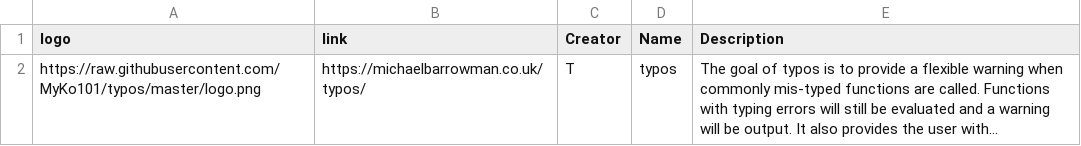
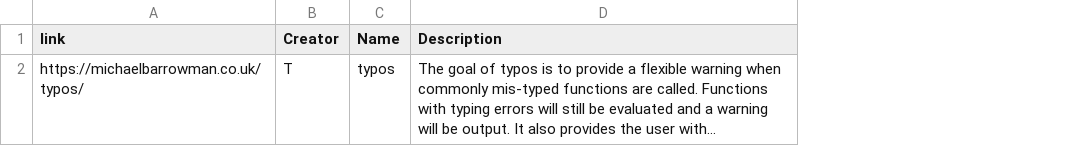
Before and after one commit to MyKo101/CV, a CSV file: data/Packages.csv, drawn as a sheet; long unchanged cells end in …; the diff names each change by its address in the sheet, - before the commit and + after, or states it on an @@ line.

```diff
--- a/data/Packages.csv
+++ b/data/Packages.csv
-column A (logo), row 2: https://raw.githubusercontent.com/MyKo101/typos/master/logo.png
```
Also changed, not shown: 5 other files.
